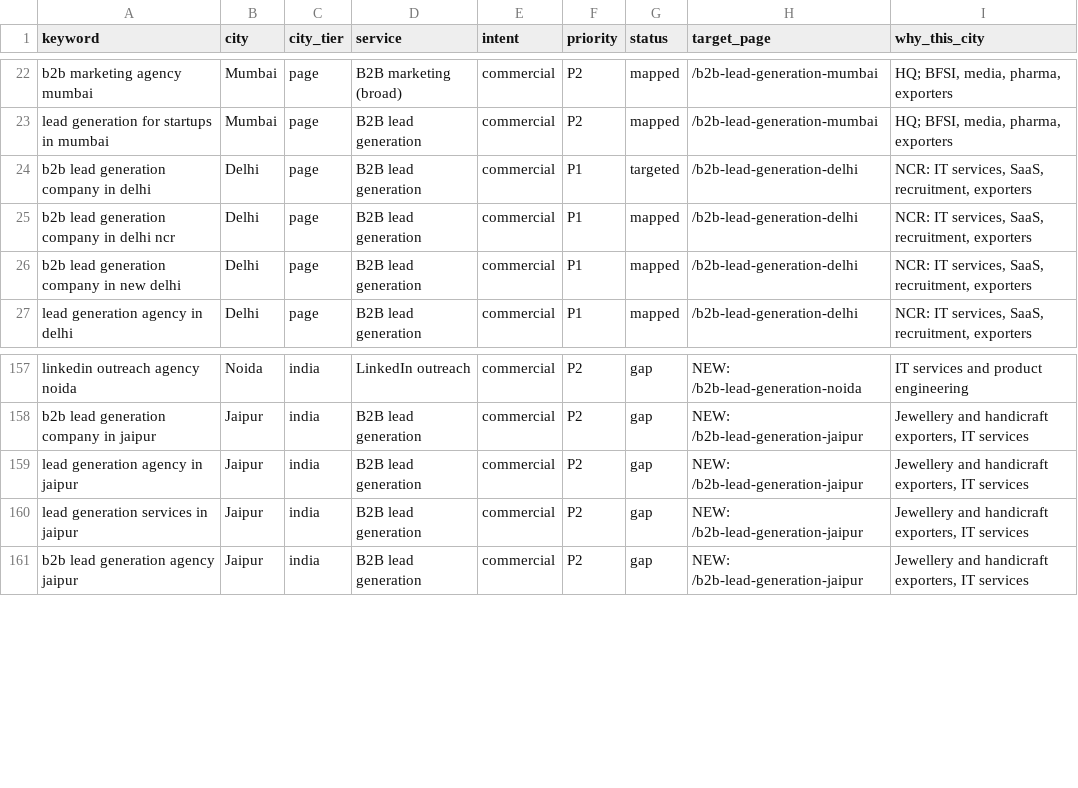
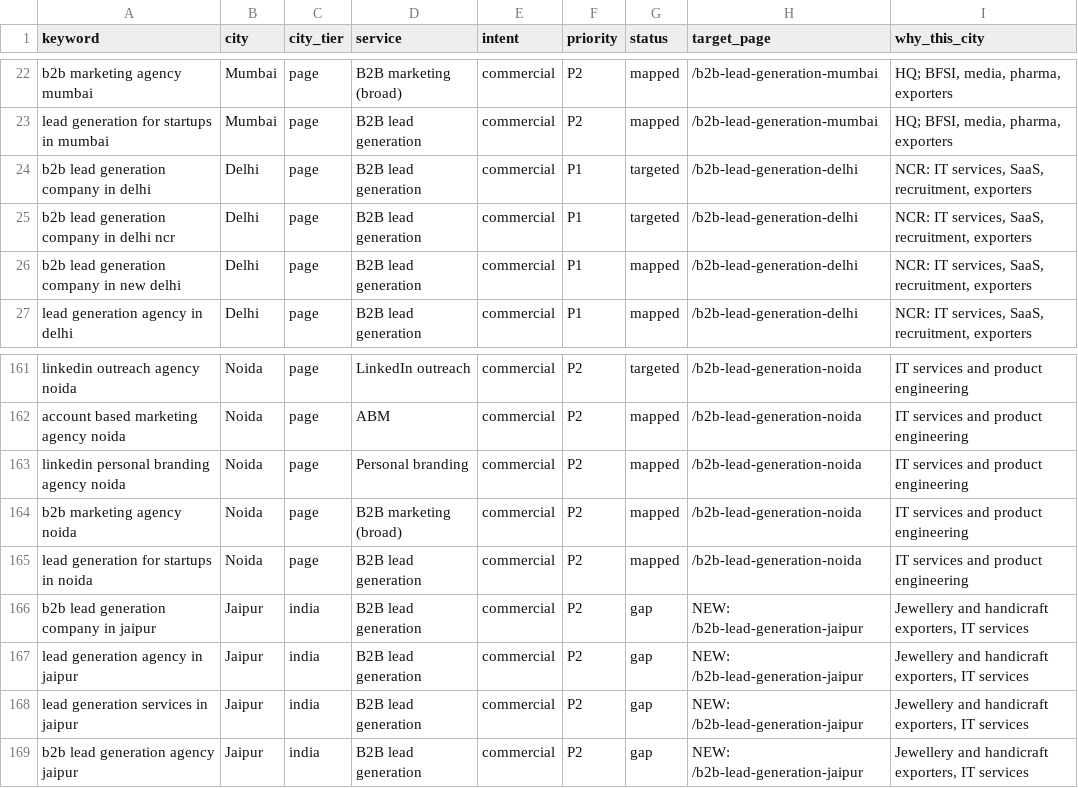
Before and after one commit to aitoolsteejay/myntmore-website, a CSV file: docs/keywords/city-keywords.csv, drawn as a sheet; only a part is shown, gaps mark what is left out; addresses are those after the commit; the diff covers the shown part only; the diff names each change by its address in the sheet, - before the commit and + after, or states it on an @@ line.

```diff
--- a/docs/keywords/city-keywords.csv
+++ b/docs/keywords/city-keywords.csv
-G25 (status): mapped
+G25 (status): targeted
-C161 (city_tier): india
+C161 (city_tier): page
-G161 (status): gap
+G161 (status): targeted
-H161 (target_page): NEW: /b2b-lead-generation-noida
+H161 (target_page): /b2b-lead-generation-noida
+row 162: account based marketing agency noida | Noida | page | ABM | commercial | P2 | mapped | /b2b-lead-generation-noida | IT services and product engineering
+row 163: linkedin personal branding agency noida | Noida | page | Personal branding | commercial | P2 | mapped | /b2b-lead-generation-noida | IT services and product engineering
+row 164: b2b marketing agency noida | Noida | page | B2B marketing (broad) | commercial | P2 | mapped | /b2b-lead-generation-noida | IT services and product engineering
+row 165: lead generation for startups in noida | Noida | page | B2B lead generation | commercial | P2 | mapped | /b2b-lead-generation-noida | IT services and product engineering
```
Also changed, not shown: 4 added rows and 81 edited cells elsewhere in this file, docs/ai-visibility-prompts.csv, docs/keywords/icp-city-keywords.csv, 20 other files.
